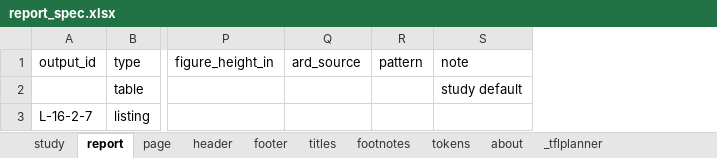
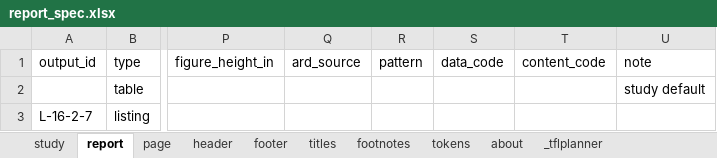
Before and after one commit to ichirio/tflplanner, an Excel workbook: inst/sample/SAMPLE-01/spec/report_spec.xlsx, sheet report, drawn as a sheet; only a part is shown, gaps mark what is left out; values as stored, in another font and other column widths than the file's, no borders; the diff covers the shown part only; the diff names each change by its address in the sheet, - before the commit and + after, or states it on an @@ line.

```diff
--- a/inst/sample/SAMPLE-01/spec/report_spec.xlsx (sheet report)
+++ b/inst/sample/SAMPLE-01/spec/report_spec.xlsx (sheet report)
+column S (data_code), empty
+column T (content_code), empty
```
Also changed, not shown: 3 edited cells elsewhere in this sheet, sheet _tflplanner, inst/sample/SAMPLE-01/spec/listing_figure_spec.xlsx, inst/sample/SAMPLE-01/spec/table_spec.xlsx, 18 other files.
